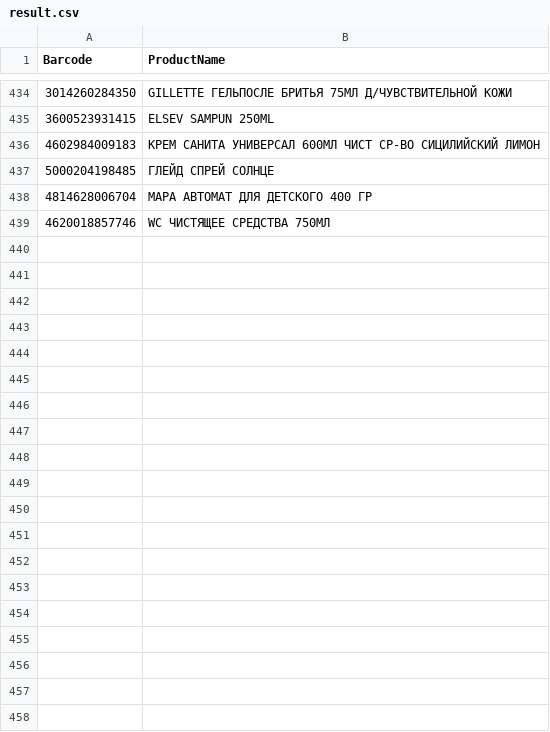
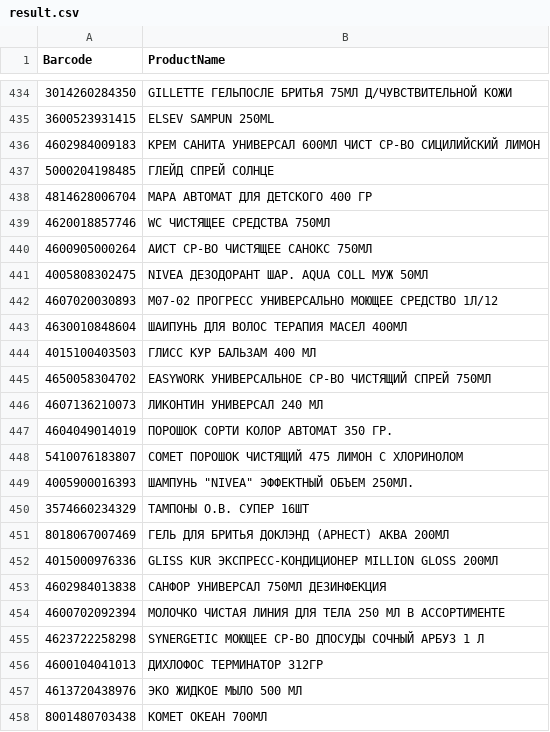
Before and after one commit to DanielNut/ProductNameByBarcode, a CSV file: result.csv, drawn as a sheet; only a part is shown, gaps mark what is left out; the diff covers the shown part only.

Commit message:
data update

```diff
--- a/result.csv
+++ b/result.csv
@@ -440 +440,20 @@ Barcode	ProductName
 4620018857746	WC ЧИСТЯЩЕЕ СРЕДСТВА 750МЛ
+4600905000264	 АИСТ СР-ВО ЧИСТЯЩЕЕ САНОКС 750МЛ
+4005808302475	 NIVEA ДЕЗОДОРАНТ ШАР. AQUA COLL МУЖ 50МЛ
+4607020030893	 М07-02   ПРОГРЕСС УНИВЕРСАЛЬНО МОЮЩЕЕ СРЕДСТВО 1Л/12
+4630010848604	 ШАИПУНЬ ДЛЯ ВОЛОС ТЕРАПИЯ МАСЕЛ 400МЛ
+4015100403503	 ГЛИСС КУР  БАЛЬЗАМ 400 МЛ
+4650058304702	 EASYWORK УНИВЕРСАЛЬНОЕ  СР-ВО ЧИСТЯЩИЙ СПРЕЙ 750МЛ
+4607136210073	 ЛИКОНТИН УНИВЕРСАЛ 240 МЛ
+4604049014019	 ПОРОШОК СОРТИ КОЛОР АВТОМАТ 350 ГР.
+5410076183807	 COMET ПОРОШОК ЧИСТЯЩИЙ 475 ЛИМОН С ХЛОРИНОЛОМ
+4005900016393	" ШАМПУНЬ ""NIVEA"" ЭФФЕКТНЫЙ ОБЪЕМ 250МЛ."
+3574660234329	 ТАМПОНЫ O.B. СУПЕР 16ШТ
+8018067007469	 ГЕЛЬ ДЛЯ БРИТЬЯ ДОКЛЭНД (АРНЕСТ) АКВА 200МЛ
+4015000976336	 GLISS KUR ЭКСПРЕСС-КОНДИЦИОНЕР MILLION GLOSS 200МЛ
+4602984013838	 САНФОР УНИВЕРСАЛ 750МЛ ДЕЗИНФЕКЦИЯ
+4600702092394	 МОЛОЧКО ЧИСТАЯ ЛИНИЯ ДЛЯ ТЕЛА 250 МЛ В АССОРТИМЕНТЕ
+4623722258298	 SYNERGETIC МОЮЩЕЕ СР-ВО ДПОСУДЫ СОЧНЫЙ АРБУЗ 1 Л
+4600104041013	 ДИХЛОФОС ТЕРМИНАТОР 312ГР
+4613720438976	 ЭКО ЖИДКОЕ МЫЛО 500 МЛ
+8001480703438	 КОМЕТ ОКЕАН 700МЛ
```
Also changed, not shown: 30 added rows elsewhere in this file, 2 other files.
